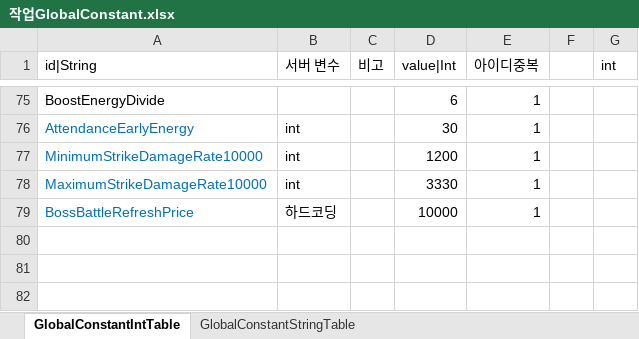
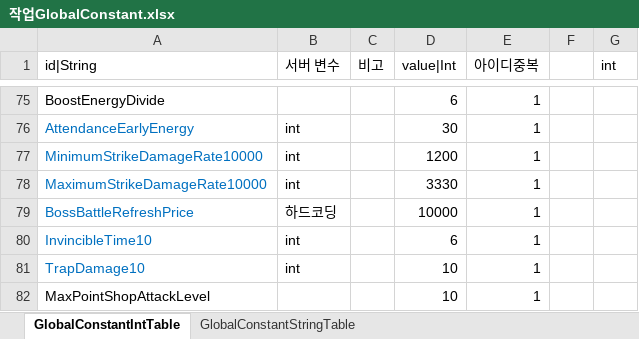
Before and after one commit to hayannal/ProjectNameless, an Excel workbook: Excel/작업GlobalConstant.xlsx, sheet GlobalConstantIntTable, drawn as a sheet; only a part is shown, gaps mark what is left out; values as stored, in another font and other column widths than the file's, no borders; the diff names each change by its address in the sheet, - before the commit and + after, or states it on an @@ line.

```diff
--- a/Excel/작업GlobalConstant.xlsx (sheet GlobalConstantIntTable)
+++ b/Excel/작업GlobalConstant.xlsx (sheet GlobalConstantIntTable)
+row 80: InvincibleTime10 | int |  | 6 | 1
+row 81: TrapDamage10 | int |  | 10 | 1
+row 82: MaxPointShopAttackLevel |  |  | 10 | 1
```
Also changed, not shown: Excel/GlobalConstant.xlsx, 1 other file.
